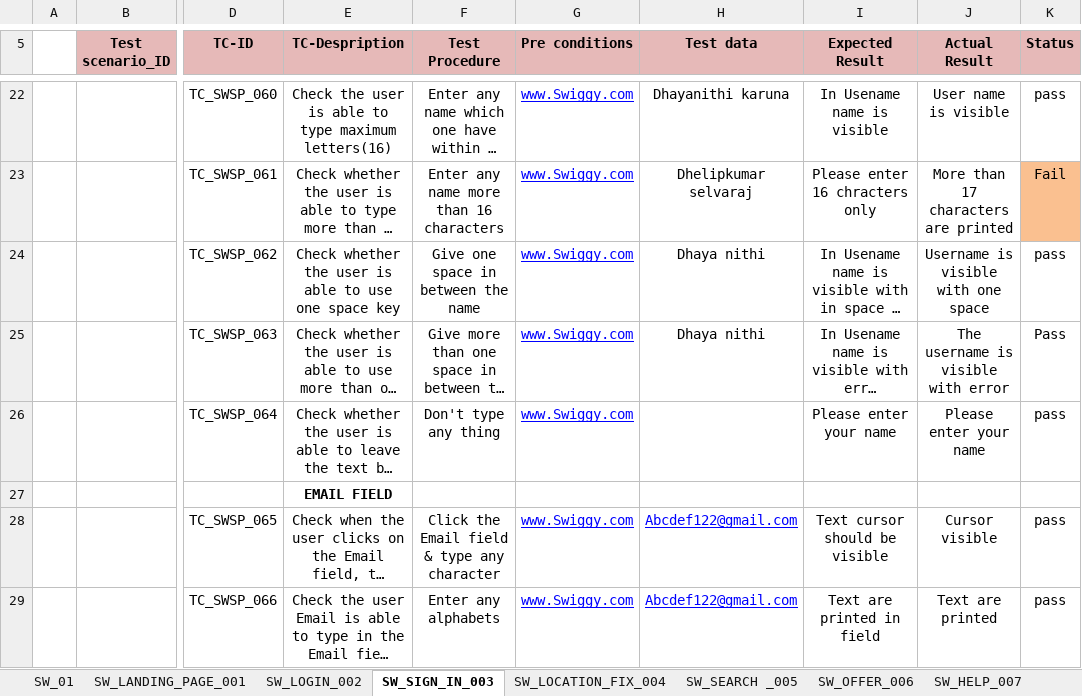
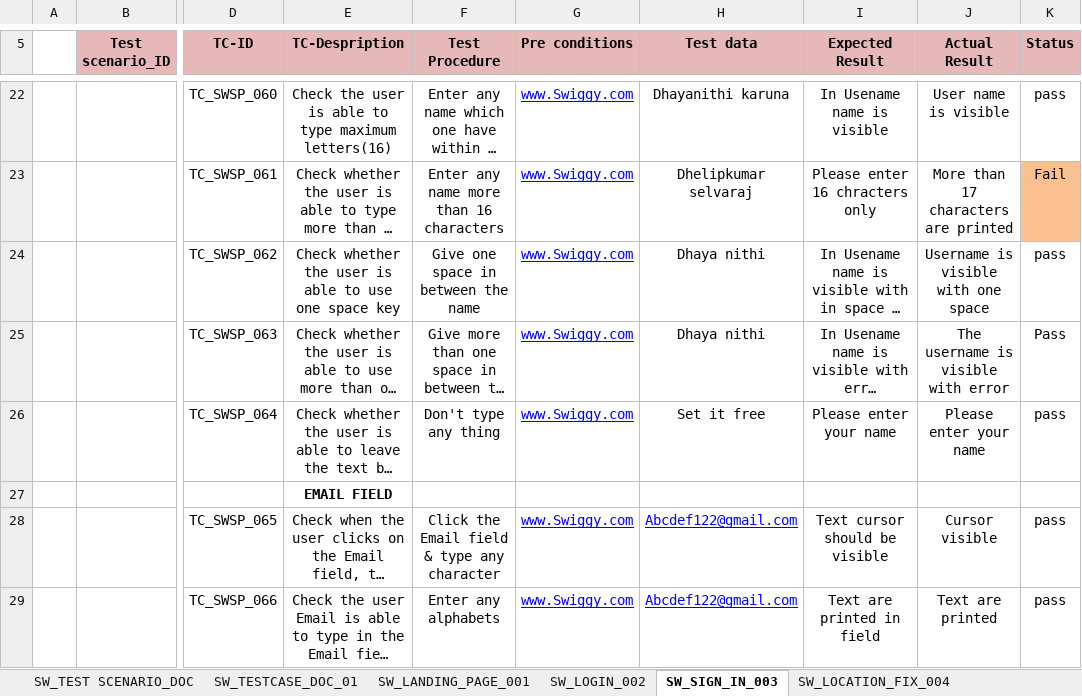
Before and after one commit to Dhayanithi123/Manual_testing, an Excel workbook: Swiggy task 01.xlsx, sheet SW_SIGN_IN_003, drawn as a sheet; only a part is shown, gaps mark what is left out; long unchanged cells end in …; values as stored, in another font and other column widths than the file's, no borders; the diff names each change by its address in the sheet, - before the commit and + after, or states it on an @@ line.

```diff
--- a/Swiggy task 01.xlsx (sheet SW_SIGN_IN_003)
+++ b/Swiggy task 01.xlsx (sheet SW_SIGN_IN_003)
-sheet tab: SW_01
+sheet tab: SW_TESTCASE_DOC_01
+sheet tab: SW_TEST SCENARIO_DOC
-H26 (Test data): (empty)
+H26 (Test data): Set it free
```
Also changed, not shown: sheet RTM, sheet SW_LOGIN_002, sheet SW_SEARCH _005, sheet SW_LOCATION_FIX_004, sheet SW_OFFER_006, sheet SW_CART_009, 1 more sheet.
